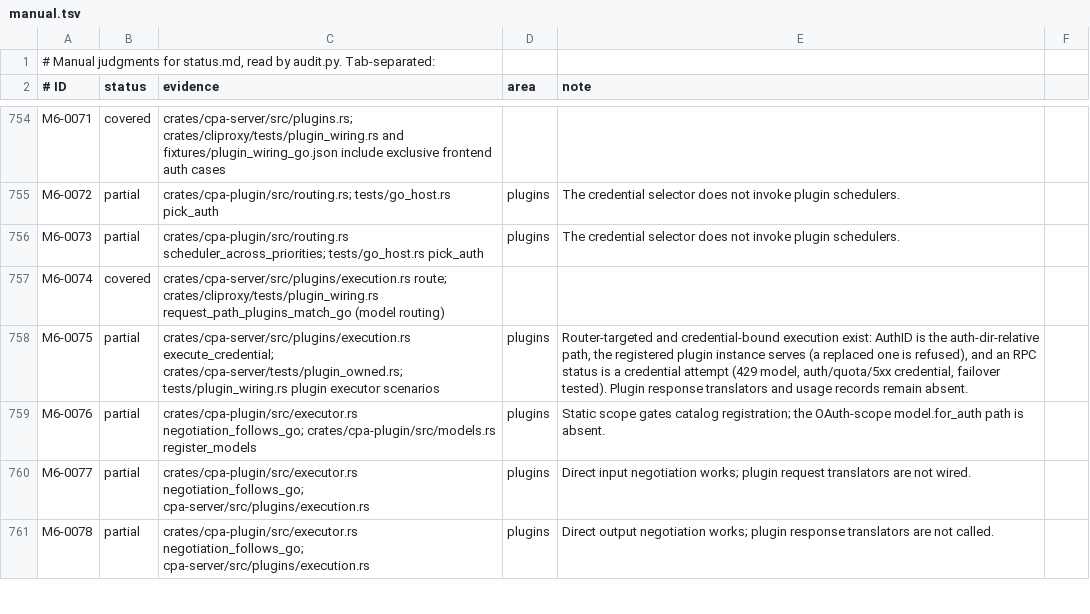
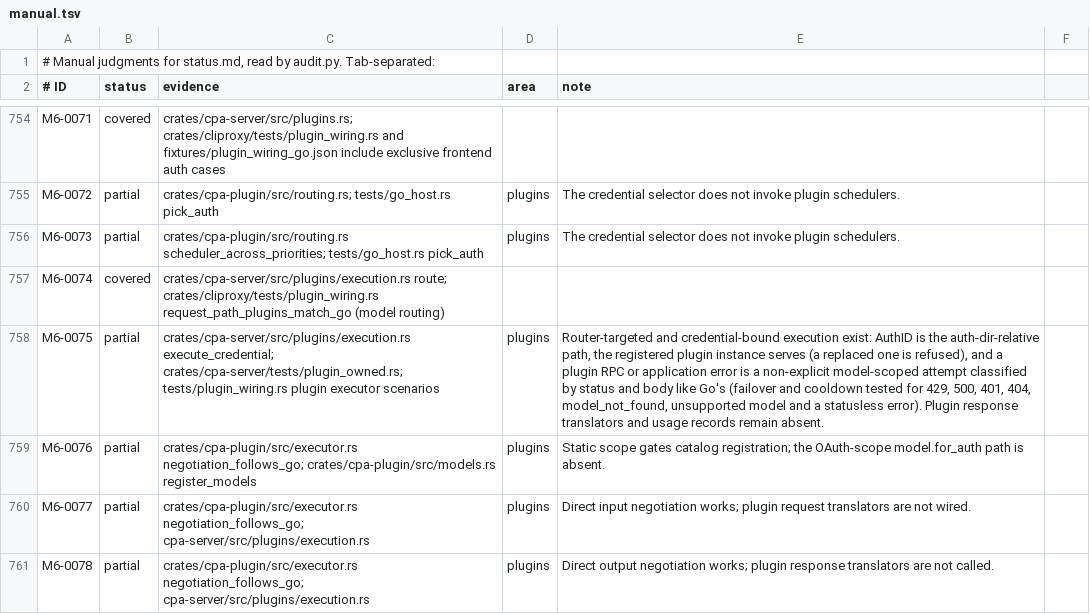
Before and after one commit to DarkEden-coding/sub-api-proxy, a TSV file: docs/parity-audit/manual.tsv, drawn as a sheet; only a part is shown, gaps mark what is left out; the diff names each change by its address in the sheet, - before the commit and + after, or states it on an @@ line.

Commit message:
Describe plugin executor error classification
Amp-Thread-ID: https://ampcode.com/threads/T-01a15a72-e3f2-71bf-9a97-844ade3cbd6a
Co-authored-by: Amp <amp@ampcode.com>

```diff
--- a/docs/parity-audit/manual.tsv
+++ b/docs/parity-audit/manual.tsv
-E758 (note): …refused), and an RPC status is a credential attempt (429 model, auth/quota/5xx credential, failover tested). Plugin response…
+E758 (note): …refused), and a plugin RPC or application error is a non-explicit model-scoped attempt classified by status and body like Go's (failover and cooldown tested for 429, 500, 401, 404, model_not_found, unsupported model and a statusless error). Plugin response…
```
